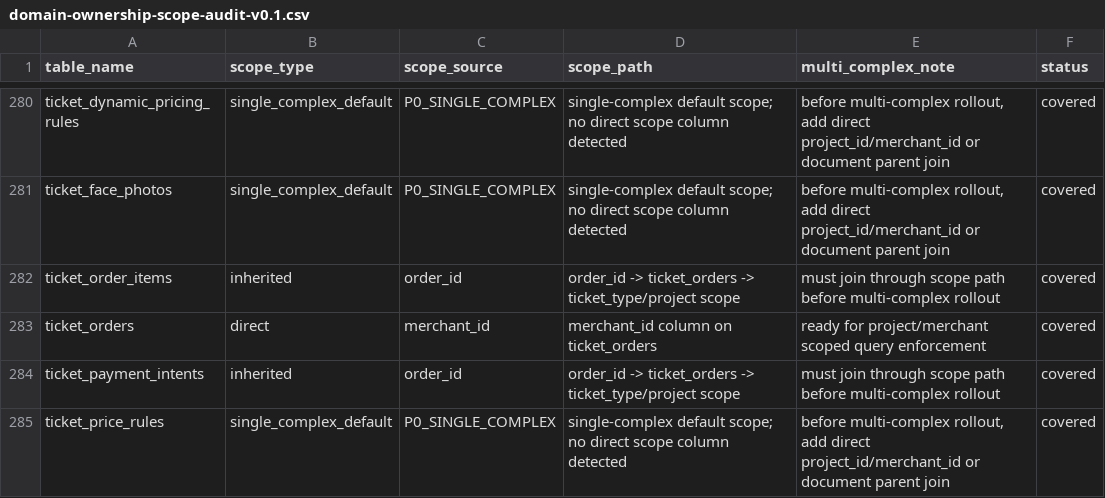
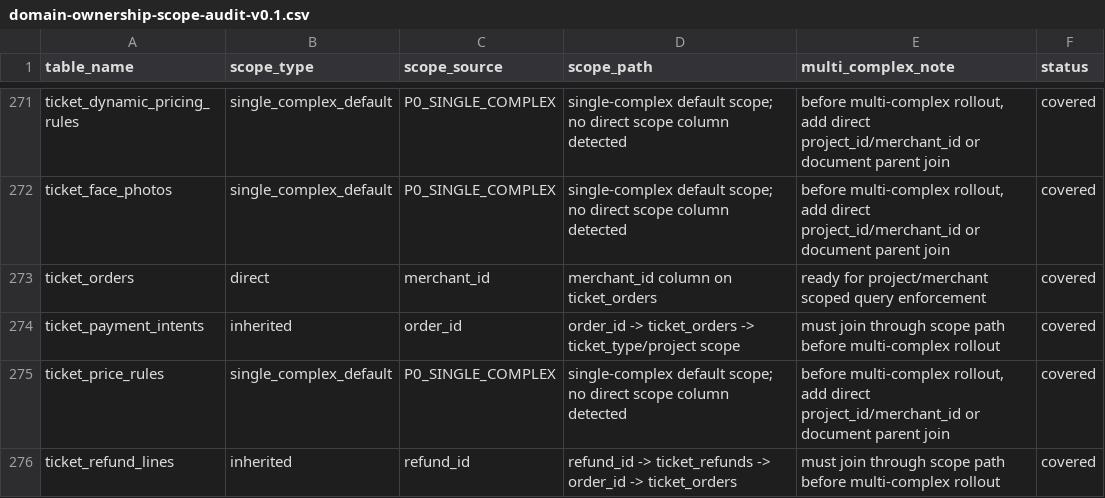
Before and after one commit to jxh1979/mall, a CSV file: docs/domain-ownership-scope-audit-v0.1.csv, drawn as a sheet; only a part is shown, gaps mark what is left out; the shorter side is filled out with more unchanged rows; the diff covers the shown part only.

```diff
--- a/docs/domain-ownership-scope-audit-v0.1.csv
+++ b/docs/domain-ownership-scope-audit-v0.1.csv
@@ -281,3 +272,2 @@ ticket_dynamic_pricing_rules,single_complex_default,P0_SINGLE_COMPLEX,single-com
 ticket_face_photos,single_complex_default,P0_SINGLE_COMPLEX,single-complex default scope; no direct scope column detected,"before multi-complex rollout, add direct project_id/merchant_id or document parent join",covered
-ticket_order_items,inherited,order_id,order_id -> ticket_orders -> ticket_type/project scope,must join through scope path before multi-complex rollout,covered
 ticket_orders,direct,merchant_id,merchant_id column on ticket_orders,ready for project/merchant scoped query enforcement,covered
```
Also changed, not shown: 9 removed rows elsewhere in this file, docs/requirements-code-implementation-matrix-v0.1.csv, 5 other files.
